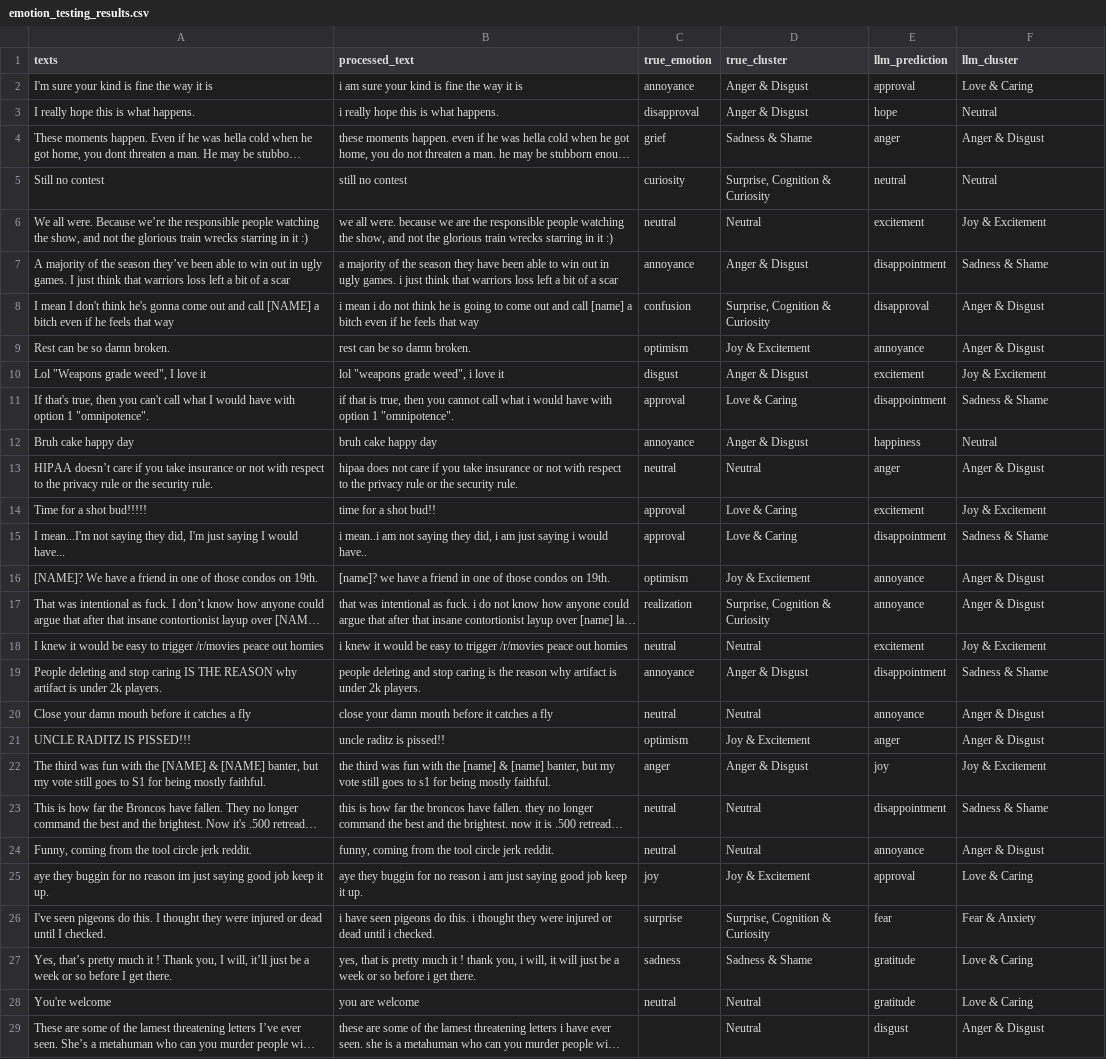
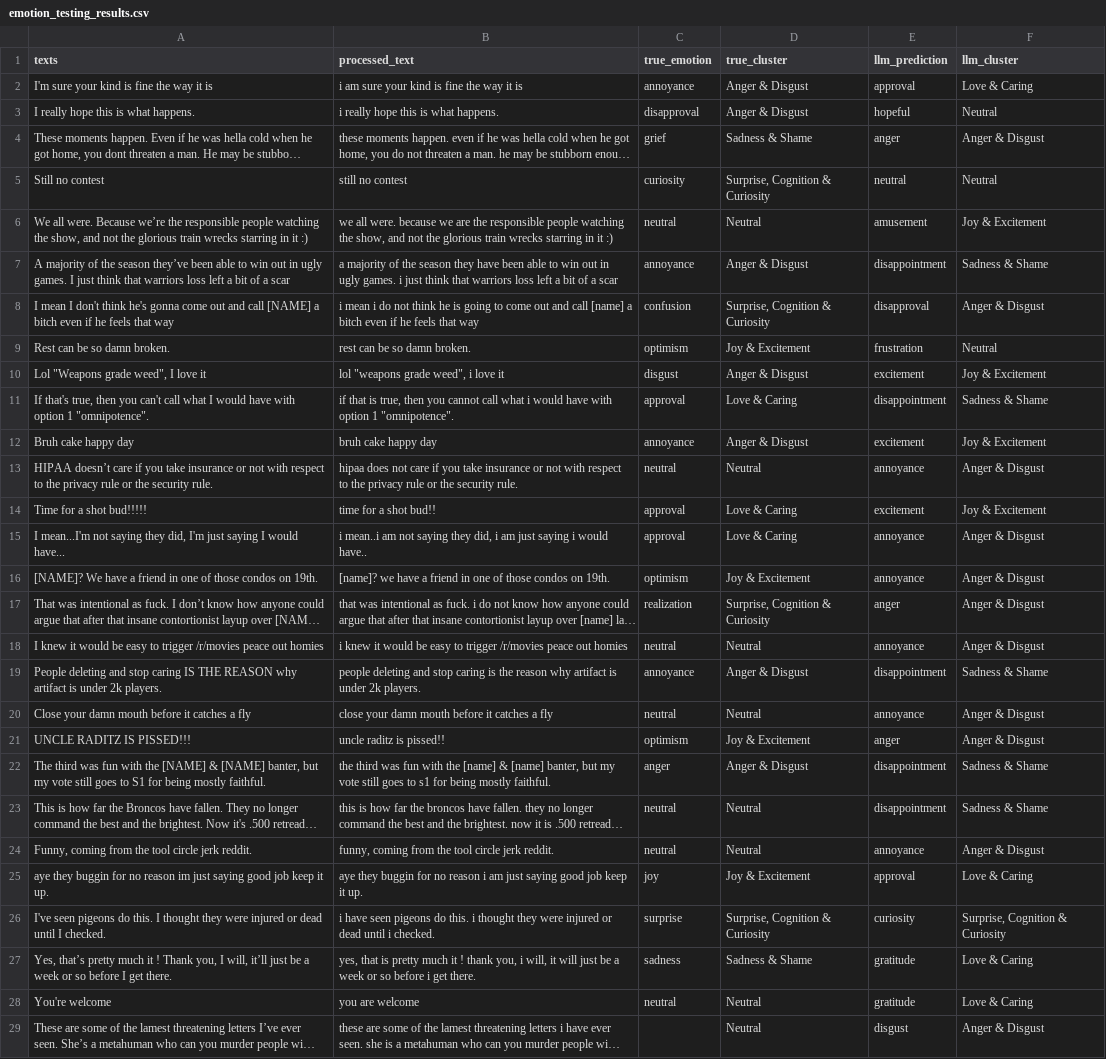
Before and after one commit to LouisBrammer/Predictive-Code-Repo, a CSV file: emotion_testing_results.csv, drawn as a sheet; only a part is shown; long unchanged cells end in …; the diff covers the shown part only; the diff names each change by its address in the sheet, - before the commit and + after, or states it on an @@ line.

```diff
--- a/emotion_testing_results.csv
+++ b/emotion_testing_results.csv
-E3 (llm_prediction): hope
+E3 (llm_prediction): hopeful
-E6 (llm_prediction): excitement
+E6 (llm_prediction): amusement
-E9 (llm_prediction): annoyance
+E9 (llm_prediction): frustration
-F9 (llm_cluster): Anger & Disgust
+F9 (llm_cluster): Neutral
-E12 (llm_prediction): happiness
+E12 (llm_prediction): excitement
-F12 (llm_cluster): Neutral
+F12 (llm_cluster): Joy & Excitement
-E13 (llm_prediction): anger
+E13 (llm_prediction): annoyance
-E15 (llm_prediction): disappointment
+E15 (llm_prediction): annoyance
-F15 (llm_cluster): Sadness & Shame
+F15 (llm_cluster): Anger & Disgust
-E17 (llm_prediction): annoyance
+E17 (llm_prediction): anger
-E18 (llm_prediction): excitement
+E18 (llm_prediction): annoyance
-F18 (llm_cluster): Joy & Excitement
+F18 (llm_cluster): Anger & Disgust
-E22 (llm_prediction): joy
+E22 (llm_prediction): disappointment
-F22 (llm_cluster): Joy & Excitement
+F22 (llm_cluster): Sadness & Shame
-E26 (llm_prediction): fear
+E26 (llm_prediction): curiosity
-F26 (llm_cluster): Fear & Anxiety
+F26 (llm_cluster): Surprise, Cognition & Curiosity
```
Also changed, not shown: 45 edited cells elsewhere in this file, emotion_testing_results_updated.csv, 3 other files.
